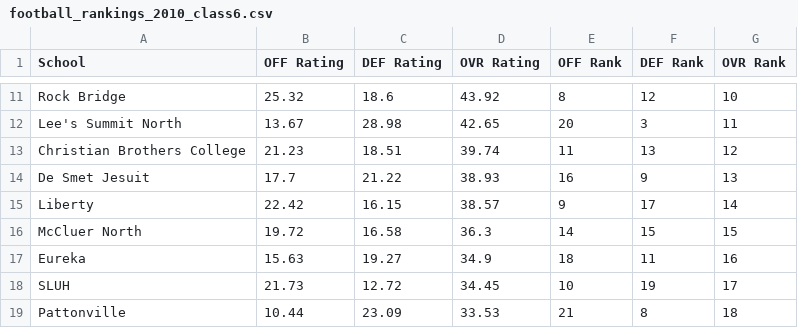
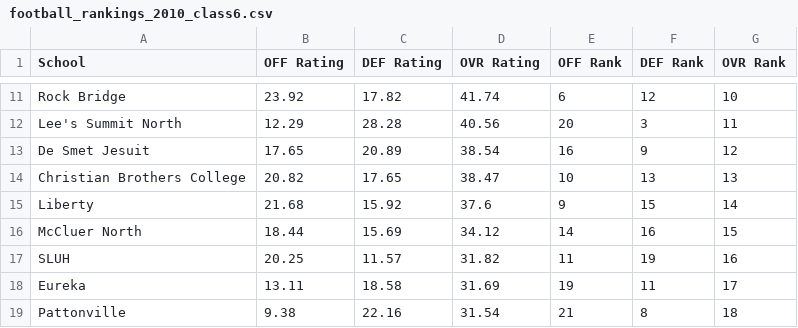
Before and after one commit to AllMOSports/football-ratings-2010, a CSV file: football_rankings_2010_class6.csv, drawn as a sheet; only a part is shown, gaps mark what is left out; removed rows and columns are numbered as before the commit, all else as after; the diff covers the shown part only; the diff names each change by its address in the sheet, - before the commit and + after, or states it on an @@ line.

```diff
--- a/football_rankings_2010_class6.csv
+++ b/football_rankings_2010_class6.csv
-B11 (OFF Rating): 25.32
+B11 (OFF Rating): 23.92
-C11 (DEF Rating): 18.6
+C11 (DEF Rating): 17.82
-D11 (OVR Rating): 43.92
+D11 (OVR Rating): 41.74
-E11 (OFF Rank): 8
+E11 (OFF Rank): 6
-B12 (OFF Rating): 13.67
+B12 (OFF Rating): 12.29
-C12 (DEF Rating): 28.98
+C12 (DEF Rating): 28.28
-D12 (OVR Rating): 42.65
+D12 (OVR Rating): 40.56
-row 13: Christian Brothers College | 21.23 | 18.51 | 39.74 | 11 | 13 | 12
-B13 (OFF Rating): 17.7
+B13 (OFF Rating): 17.65
-C13 (DEF Rating): 21.22
+C13 (DEF Rating): 20.89
-D13 (OVR Rating): 38.93
+D13 (OVR Rating): 38.54
-G13 (OVR Rank): 13
+G13 (OVR Rank): 12
+row 14: Christian Brothers College | 20.82 | 17.65 | 38.47 | 10 | 13 | 13
-B15 (OFF Rating): 22.42
+B15 (OFF Rating): 21.68
-C15 (DEF Rating): 16.15
+C15 (DEF Rating): 15.92
-D15 (OVR Rating): 38.57
+D15 (OVR Rating): 37.6
-F15 (DEF Rank): 17
+F15 (DEF Rank): 15
-B16 (OFF Rating): 19.72
+B16 (OFF Rating): 18.44
-C16 (DEF Rating): 16.58
+C16 (DEF Rating): 15.69
-D16 (OVR Rating): 36.3
+D16 (OVR Rating): 34.12
-F16 (DEF Rank): 15
+F16 (DEF Rank): 16
-row 17: Eureka | 15.63 | 19.27 | 34.9 | 18 | 11 | 16
-B17 (OFF Rating): 21.73
+B17 (OFF Rating): 20.25
-C17 (DEF Rating): 12.72
+C17 (DEF Rating): 11.57
-D17 (OVR Rating): 34.45
+D17 (OVR Rating): 31.82
-E17 (OFF Rank): 10
+E17 (OFF Rank): 11
-G17 (OVR Rank): 17
+G17 (OVR Rank): 16
+row 18: Eureka | 13.11 | 18.58 | 31.69 | 19 | 11 | 17
-B19 (OFF Rating): 10.44
+B19 (OFF Rating): 9.38
-C19 (DEF Rating): 23.09
+C19 (DEF Rating): 22.16
-D19 (OVR Rating): 33.53
+D19 (OVR Rating): 31.54
```
Also changed, not shown: 1 added row, 1 removed row and 78 edited cells elsewhere in this file, football_rankings_2010_all.csv, football_rankings_2010_class1.csv, 12 other files.
